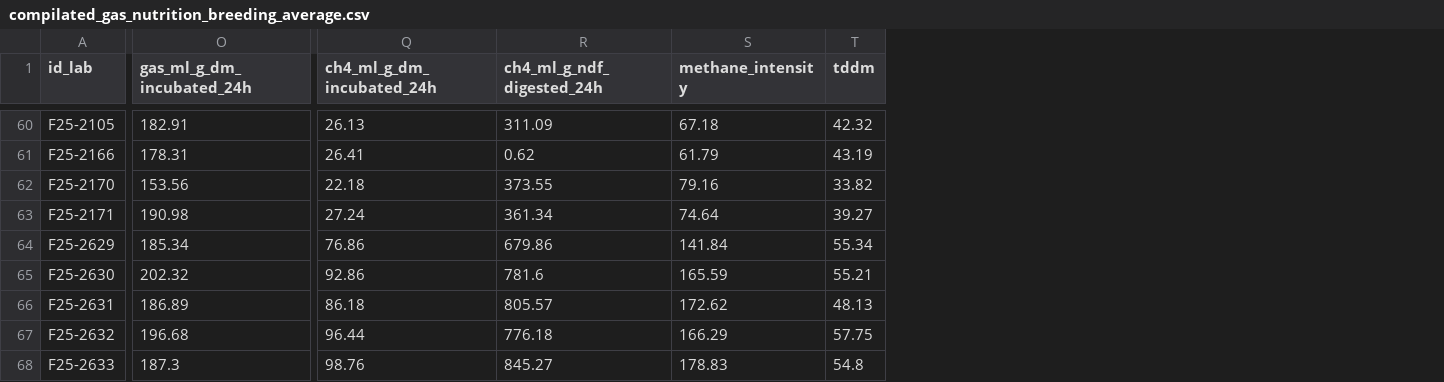
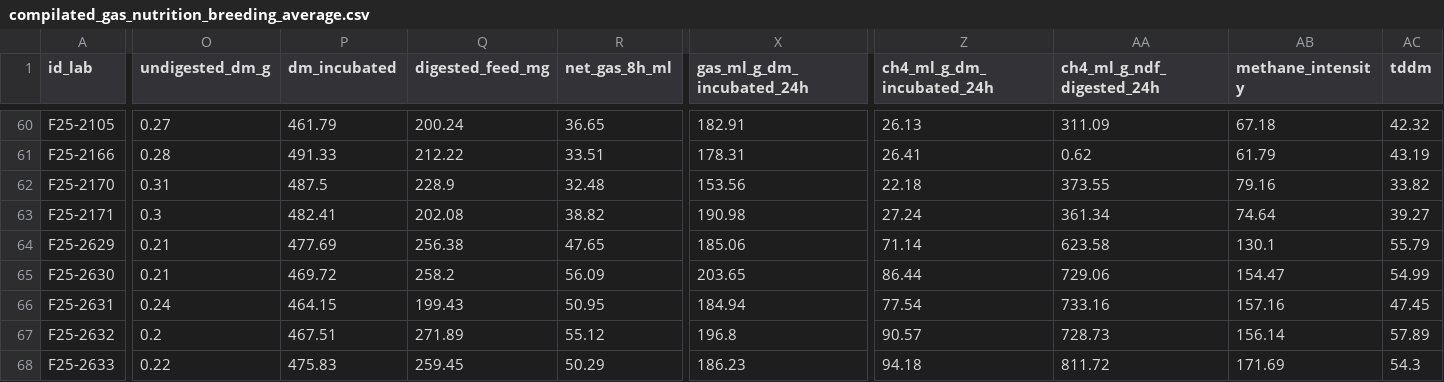
Before and after one commit to maurope/lmf, a CSV file: output/2026_05_22_data_delivery/05_grasses_for_breeding/compilated_gas_nutrition_breeding_average.csv, drawn as a sheet; only a part is shown, gaps mark what is left out; addresses are those after the commit; the diff covers the shown part only; the diff names each change by its address in the sheet, - before the commit and + after, or states it on an @@ line.

```diff
--- a/output/2026_05_22_data_delivery/05_grasses_for_breeding/compilated_gas_nutrition_breeding_average.csv
+++ b/output/2026_05_22_data_delivery/05_grasses_for_breeding/compilated_gas_nutrition_breeding_average.csv
+column O (undigested_dm_g), rows 60-68: 0.27 | 0.28 | 0.31 | 0.3 | 0.21 | 0.21 | 0.24 | 0.2 | 0.22
+column P (dm_incubated), rows 60-68: 461.79 | 491.33 | 487.5 | 482.41 | 477.69 | 469.72 | 464.15 | 467.51 | 475.83
+column Q (digested_feed_mg), rows 60-68: 200.24 | 212.22 | 228.9 | 202.08 | 256.38 | 258.2 | 199.43 | 271.89 | 259.45
+column R (net_gas_8h_ml), rows 60-68: 36.65 | 33.51 | 32.48 | 38.82 | 47.65 | 56.09 | 50.95 | 55.12 | 50.29
-X64 (gas_ml_g_dm_incubated_24h): 185.34
+X64 (gas_ml_g_dm_incubated_24h): 185.06
-Z64 (ch4_ml_g_dm_incubated_24h): 76.86
+Z64 (ch4_ml_g_dm_incubated_24h): 71.14
-AA64 (ch4_ml_g_ndf_digested_24h): 679.86
+AA64 (ch4_ml_g_ndf_digested_24h): 623.58
-AB64 (methane_intensity): 141.84
+AB64 (methane_intensity): 130.1
-AC64 (tddm): 55.34
+AC64 (tddm): 55.79
-X65 (gas_ml_g_dm_incubated_24h): 202.32
+X65 (gas_ml_g_dm_incubated_24h): 203.65
-Z65 (ch4_ml_g_dm_incubated_24h): 92.86
+Z65 (ch4_ml_g_dm_incubated_24h): 86.44
-AA65 (ch4_ml_g_ndf_digested_24h): 781.6
+AA65 (ch4_ml_g_ndf_digested_24h): 729.06
-AB65 (methane_intensity): 165.59
+AB65 (methane_intensity): 154.47
-AC65 (tddm): 55.21
+AC65 (tddm): 54.99
-X66 (gas_ml_g_dm_incubated_24h): 186.89
+X66 (gas_ml_g_dm_incubated_24h): 184.94
-Z66 (ch4_ml_g_dm_incubated_24h): 86.18
+Z66 (ch4_ml_g_dm_incubated_24h): 77.54
-AA66 (ch4_ml_g_ndf_digested_24h): 805.57
+AA66 (ch4_ml_g_ndf_digested_24h): 733.16
-AB66 (methane_intensity): 172.62
+AB66 (methane_intensity): 157.16
-AC66 (tddm): 48.13
+AC66 (tddm): 47.45
-X67 (gas_ml_g_dm_incubated_24h): 196.68
+X67 (gas_ml_g_dm_incubated_24h): 196.8
-Z67 (ch4_ml_g_dm_incubated_24h): 96.44
+Z67 (ch4_ml_g_dm_incubated_24h): 90.57
-AA67 (ch4_ml_g_ndf_digested_24h): 776.18
+AA67 (ch4_ml_g_ndf_digested_24h): 728.73
-AB67 (methane_intensity): 166.29
+AB67 (methane_intensity): 156.14
-AC67 (tddm): 57.75
+AC67 (tddm): 57.89
-X68 (gas_ml_g_dm_incubated_24h): 187.3
+X68 (gas_ml_g_dm_incubated_24h): 186.23
-Z68 (ch4_ml_g_dm_incubated_24h): 98.76
+Z68 (ch4_ml_g_dm_incubated_24h): 94.18
-AA68 (ch4_ml_g_ndf_digested_24h): 845.27
+AA68 (ch4_ml_g_ndf_digested_24h): 811.72
-AB68 (methane_intensity): 178.83
+AB68 (methane_intensity): 171.69
-AC68 (tddm): 54.8
+AC68 (tddm): 54.3
```
Also changed, not shown: 5 added columns, 1 removed column and 39 edited cells elsewhere in this file, output/2026_05_22_data_delivery/05_grasses_for_breeding/gas_breeding_average.csv, output/2026_05_22_data_delivery/06_stylosanthes_gene_bank/stylosanthes_gas_genebank.csv, 6 other files.
